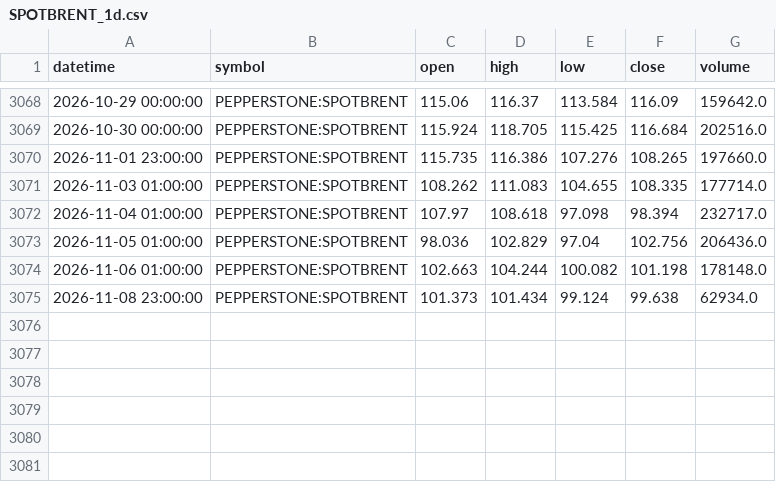
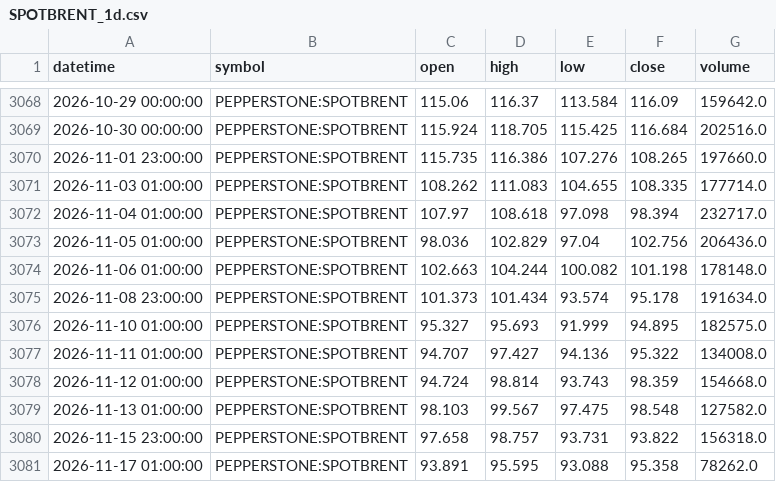
Before and after one commit to manidigit/CHART, a CSV file: host_subdomain/data/tvdatafeed/SPOTBRENT_1d.csv, drawn as a sheet; only a part is shown, gaps mark what is left out.

Commit message:
chore: update SPOTBRENT market data
Refresh historical price data for SPOTBRENT across multiple timeframes to reflect recent market activity and adjust outdated records.

```diff
--- a/host_subdomain/data/tvdatafeed/SPOTBRENT_1d.csv
+++ b/host_subdomain/data/tvdatafeed/SPOTBRENT_1d.csv
@@ -3074,2 +3074,8 @@ datetime,symbol,open,high,low,close,volume
 2026-11-06 01:00:00,PEPPERSTONE:SPOTBRENT,102.663,104.244,100.082,101.198,178148.0
-2026-11-08 23:00:00,PEPPERSTONE:SPOTBRENT,101.373,101.434,99.124,99.638,62934.0
+2026-11-08 23:00:00,PEPPERSTONE:SPOTBRENT,101.373,101.434,93.574,95.178,191634.0
+2026-11-10 01:00:00,PEPPERSTONE:SPOTBRENT,95.327,95.693,91.999,94.895,182575.0
+2026-11-11 01:00:00,PEPPERSTONE:SPOTBRENT,94.707,97.427,94.136,95.322,134008.0
+2026-11-12 01:00:00,PEPPERSTONE:SPOTBRENT,94.724,98.814,93.743,98.359,154668.0
+2026-11-13 01:00:00,PEPPERSTONE:SPOTBRENT,98.103,99.567,97.475,98.548,127582.0
+2026-11-15 23:00:00,PEPPERSTONE:SPOTBRENT,97.658,98.757,93.731,93.822,156318.0
+2026-11-17 01:00:00,PEPPERSTONE:SPOTBRENT,93.891,95.595,93.088,95.358,78262.0
```
Also changed, not shown: host_subdomain/data/tvdatafeed/SPOTBRENT_15m.csv, host_subdomain/data/tvdatafeed/SPOTBRENT_1h.csv, 14 other files.
